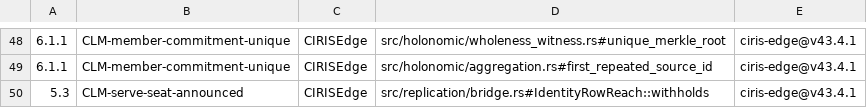
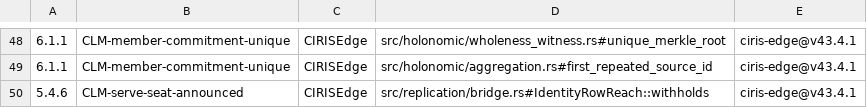
Before and after one commit to CIRISAI/CIRISEdge, a TSV file: evidence/CIRISEdge.cc_impl.tsv, drawn as a sheet; only a part is shown, gaps mark what is left out; the diff names each change by its address in the sheet, - before the commit and + after, or states it on an @@ line.

```diff
--- a/evidence/CIRISEdge.cc_impl.tsv
+++ b/evidence/CIRISEdge.cc_impl.tsv
-A50: 5.3
+A50: 5.4.6
```
Also changed, not shown: 1 other file.
